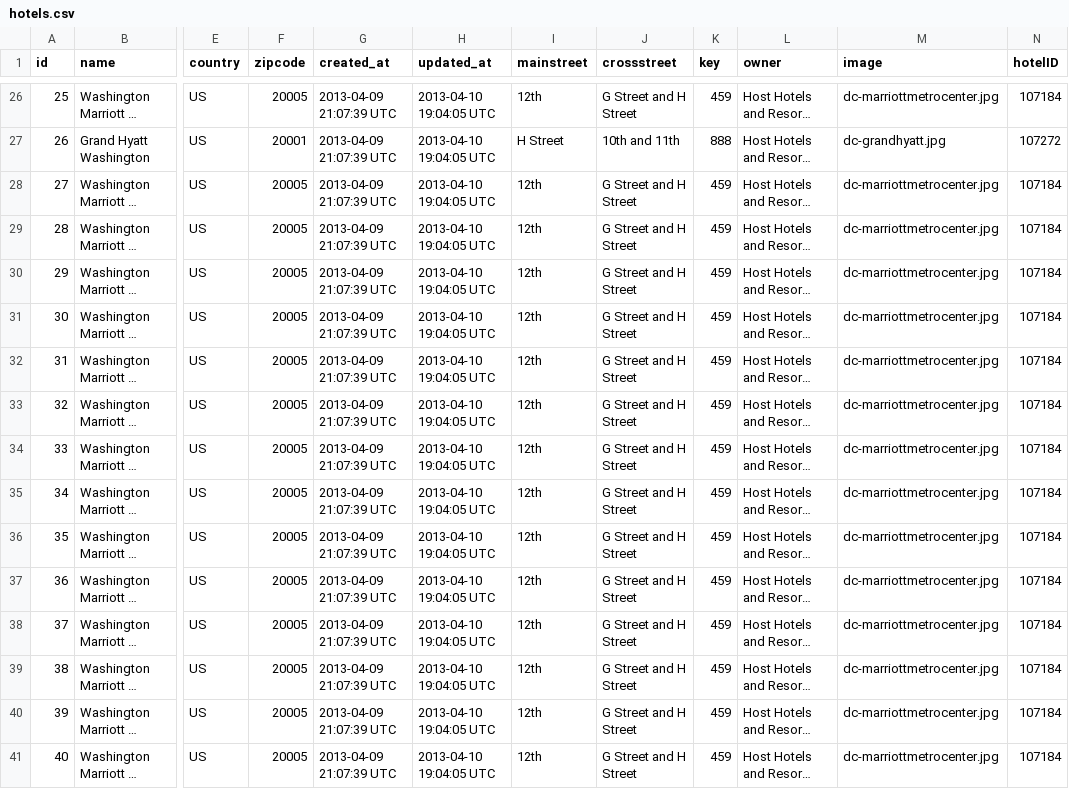
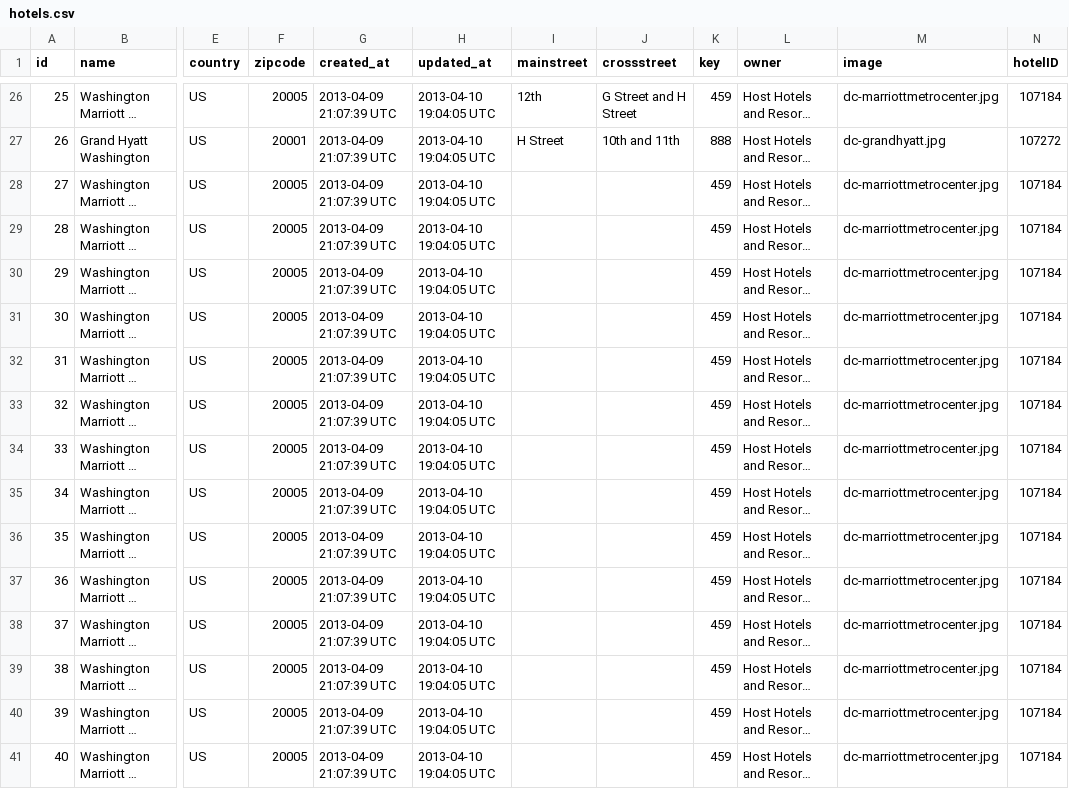
Before and after one commit to danyoon/projects, a CSV file: db/hotels.csv, drawn as a sheet; only a part is shown, gaps mark what is left out; long unchanged cells end in …; the diff covers the shown part only; the diff names each change by its address in the sheet, - before the commit and + after, or states it on an @@ line.

```diff
--- a/db/hotels.csv
+++ b/db/hotels.csv
-I28:I41 (mainstreet): 12th
+I28:I41 (mainstreet): (empty)
-J28:J41 (crossstreet): G Street and H Street
+J28:J41 (crossstreet): (empty)
```
Also changed, not shown: 76 edited cells elsewhere in this file, 5 other files.
